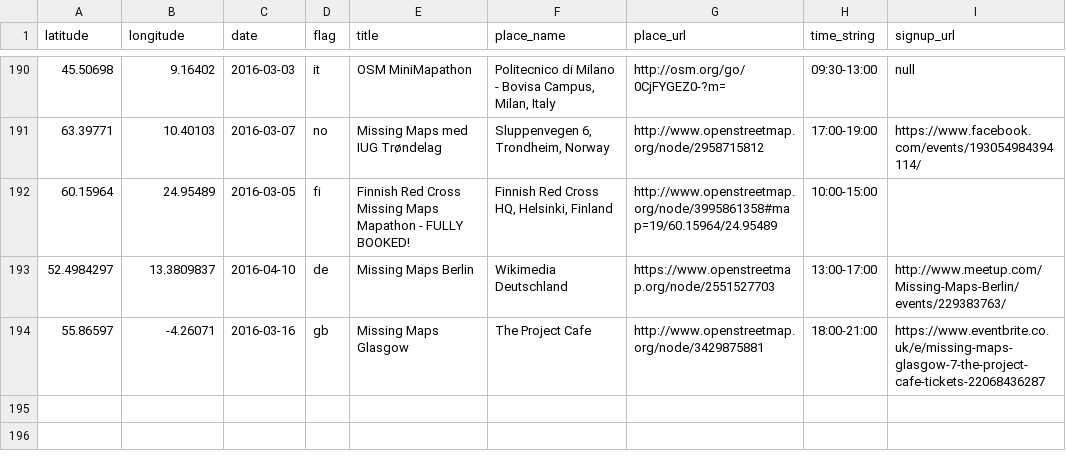
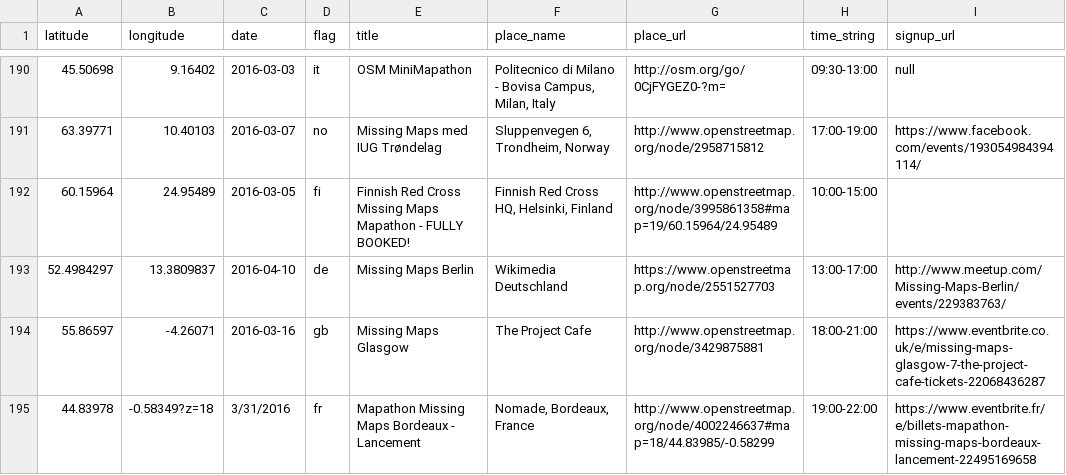
Before and after one commit to MissingMaps/missingmaps.github.io, a CSV file: app/_data/events.csv, drawn as a sheet; only a part is shown, gaps mark what is left out; the diff names each change by its address in the sheet, - before the commit and + after, or states it on an @@ line.

Commit message:
updated with mapathon in bordeaux

```diff
--- a/app/_data/events.csv
+++ b/app/_data/events.csv
+row 195: 44.83978 | -0.58349?z=18 | 3/31/2016 | fr | Mapathon Missing Maps Bordeaux - Lancement | Nomade, Bordeaux, France | http://www.openstreetmap.org/node/4002246637#map=18/44.83985/-0.58299 | 19:00-22:00 | https://www.eventbrite.fr/e/billets-mapathon-missing-maps-bordeaux-lancement-22495169658
```
